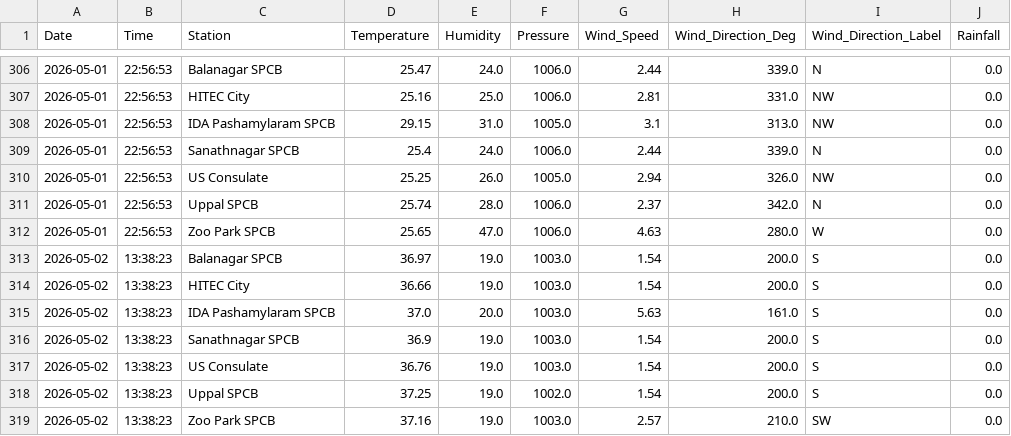
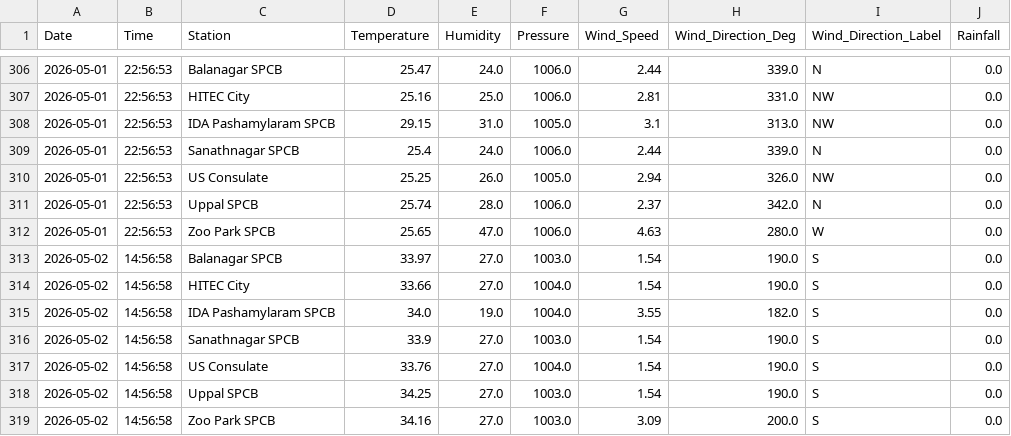
Before and after one commit to Rohan0639/AirCast, a CSV file: data/hyderabad_live_weather.csv, drawn as a sheet; only a part is shown, gaps mark what is left out.

```diff
--- a/data/hyderabad_live_weather.csv
+++ b/data/hyderabad_live_weather.csv
@@ -312,8 +312,8 @@ Date,Time,Station,Temperature,Humidity,Pressure,Wind_Speed,Wind_Direction_Deg,Wi
 2026-05-01,22:56:53,Zoo Park SPCB,25.65,47.0,1006.0,4.63,280.0,W,0.0
-2026-05-02,13:38:23,Balanagar SPCB,36.97,19.0,1003.0,1.54,200.0,S,0.0
-2026-05-02,13:38:23,HITEC City,36.66,19.0,1003.0,1.54,200.0,S,0.0
-2026-05-02,13:38:23,IDA Pashamylaram SPCB,37.0,20.0,1003.0,5.63,161.0,S,0.0
-2026-05-02,13:38:23,Sanathnagar SPCB,36.9,19.0,1003.0,1.54,200.0,S,0.0
-2026-05-02,13:38:23,US Consulate,36.76,19.0,1003.0,1.54,200.0,S,0.0
-2026-05-02,13:38:23,Uppal SPCB,37.25,19.0,1002.0,1.54,200.0,S,0.0
-2026-05-02,13:38:23,Zoo Park SPCB,37.16,19.0,1003.0,2.57,210.0,SW,0.0
+2026-05-02,14:56:58,Balanagar SPCB,33.97,27.0,1003.0,1.54,190.0,S,0.0
+2026-05-02,14:56:58,HITEC City,33.66,27.0,1004.0,1.54,190.0,S,0.0
+2026-05-02,14:56:58,IDA Pashamylaram SPCB,34.0,19.0,1004.0,3.55,182.0,S,0.0
+2026-05-02,14:56:58,Sanathnagar SPCB,33.9,27.0,1003.0,1.54,190.0,S,0.0
+2026-05-02,14:56:58,US Consulate,33.76,27.0,1004.0,1.54,190.0,S,0.0
+2026-05-02,14:56:58,Uppal SPCB,34.25,27.0,1003.0,1.54,190.0,S,0.0
+2026-05-02,14:56:58,Zoo Park SPCB,34.16,27.0,1003.0,3.09,200.0,S,0.0
```
Also changed, not shown: data/live_aqi_dataset.csv.
